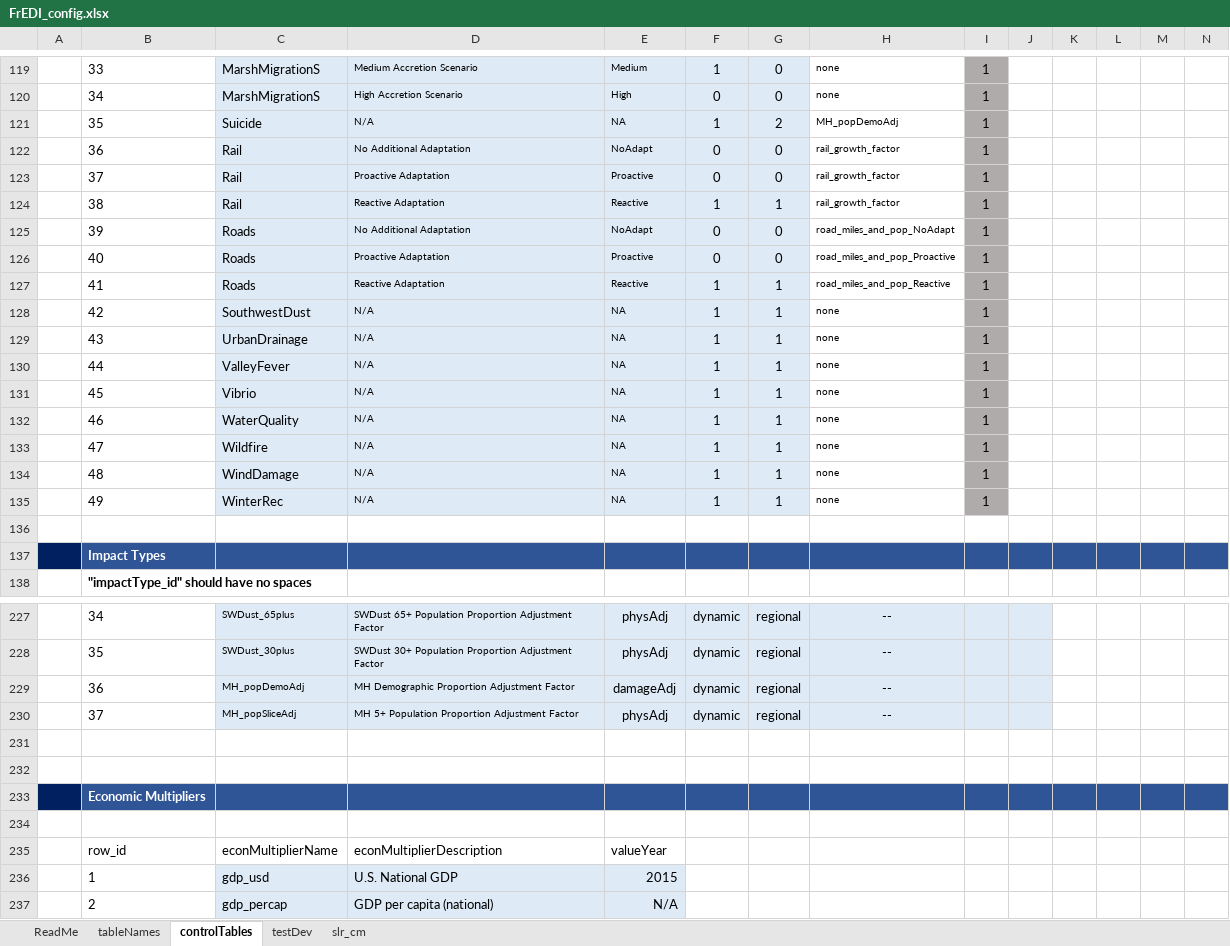
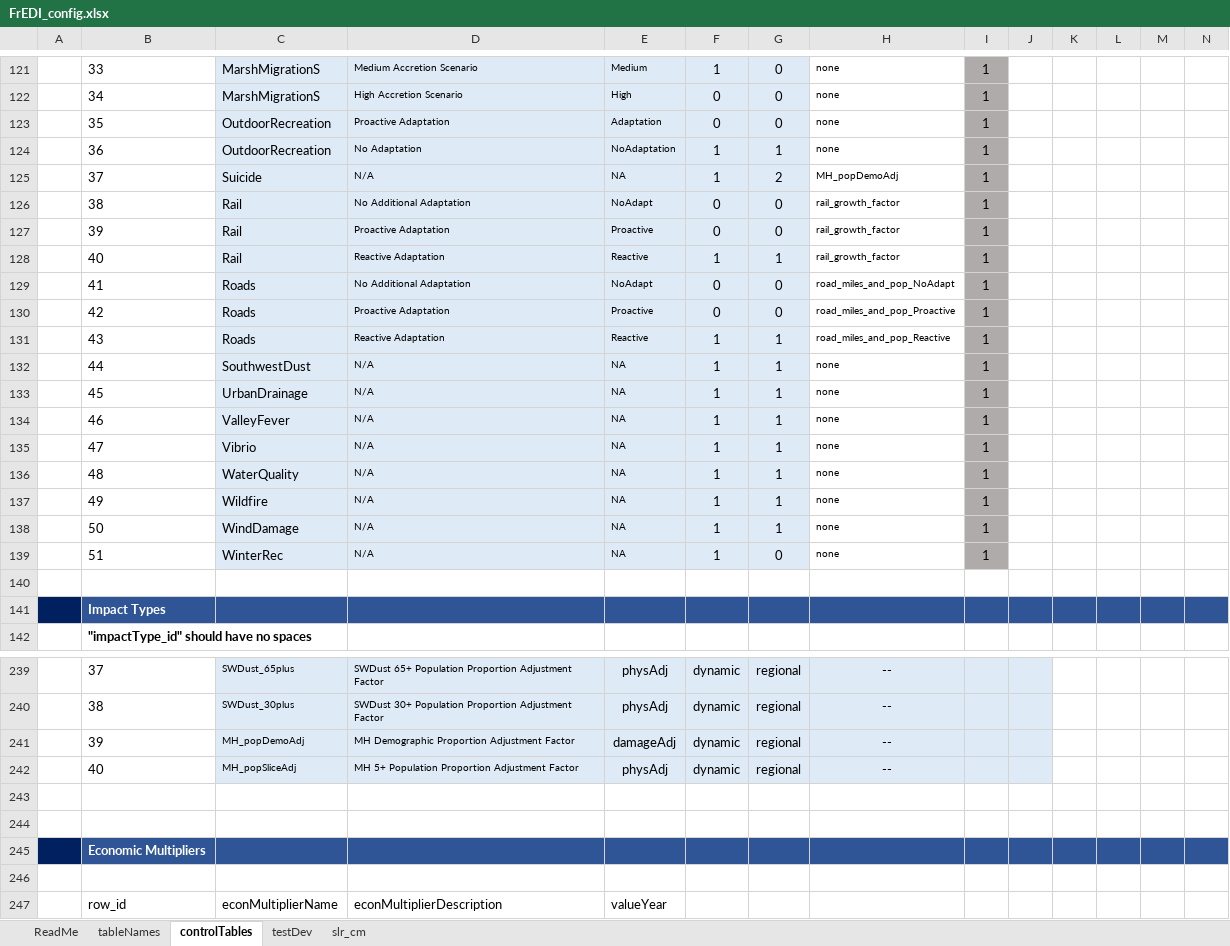
Before and after one commit to USEPA/FrEDI_Data, an Excel workbook: inst/extdata/fredi/FrEDI_config.xlsx, sheet controlTables, drawn as a sheet; only a part is shown, gaps mark what is left out; the shorter side is filled out with more unchanged rows; values as stored, in another font and other column widths than the file's, no borders; conditional formats and table styles not drawn; addresses are those after the commit; rows hold the shown columns only; the diff covers the shown part only; the diff names each change by its address in the sheet, - before the commit and + after, or states it on an @@ line.

Commit message:
Outdoor Recreation Scaled Impacts, Scalars, and config file update
scaled impacts, 4 scalars, and config updated

```diff
--- a/inst/extdata/fredi/FrEDI_config.xlsx (sheet controlTables)
+++ b/inst/extdata/fredi/FrEDI_config.xlsx (sheet controlTables)
+row 123:  | 35 | OutdoorRecreation | Proactive Adaptation | Adaptation | 0 | 0 | none | 1
+row 124:  | 36 | OutdoorRecreation | No Adaptation | NoAdaptation | 1 | 1 | none | 1
-B125: 35
+B125: 37
-B126: 36
+B126: 38
-B127: 37
+B127: 39
-B128: 38
+B128: 40
-B129: 39
+B129: 41
-B130: 40
+B130: 42
-B131: 41
+B131: 43
-B132: 42
+B132: 44
-B133: 43
+B133: 45
-B134: 44
+B134: 46
-B135: 45
+B135: 47
-B136: 46
+B136: 48
-B137: 47
+B137: 49
-B138: 48
+B138: 50
-B139: 49
+B139: 51
-G139: 1
+G139: 0
-B239: 34
+B239: 37
-B240: 35
+B240: 38
-B241: 36
+B241: 39
-B242: 37
+B242: 40
```
Also changed, not shown: 12 added rows, 2 removed rows and 67 edited cells elsewhere in this sheet, sheet tableNames, 5 other files.
